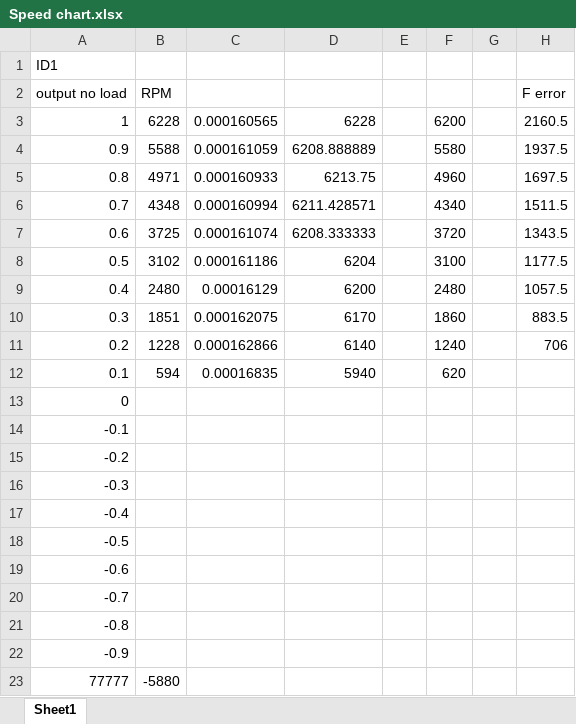
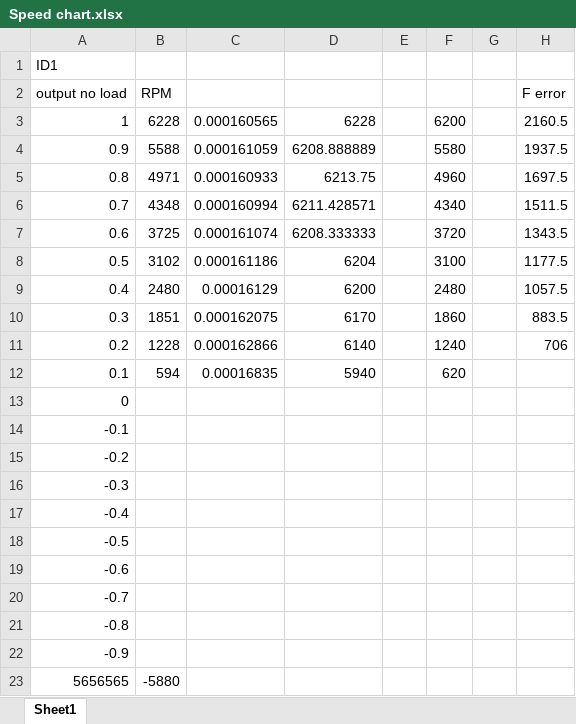
Before and after one commit to mballawickersigpi/2024SwerveDrive, an Excel workbook: Speed chart.xlsx, sheet Sheet1, drawn as a sheet; only a part is shown; values as stored, in another font and other column widths than the file's, no borders; the diff names each change by its address in the sheet, - before the commit and + after, or states it on an @@ line.

Commit message:
test silver pc push

```diff
--- a/Speed chart.xlsx (sheet Sheet1)
+++ b/Speed chart.xlsx (sheet Sheet1)
-A23: 77777
+A23: 5656565
```
